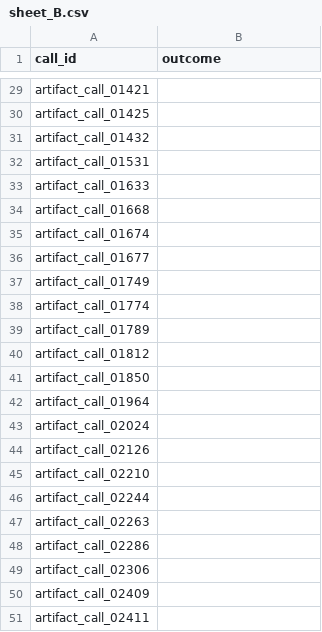
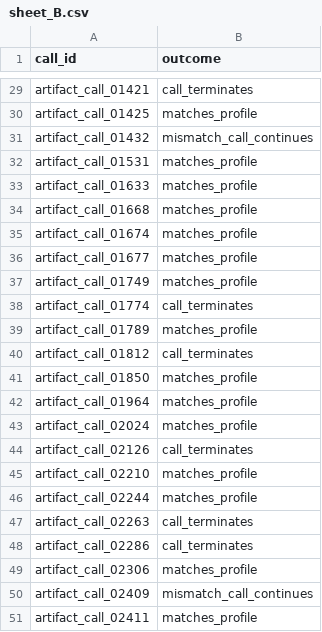
Before and after one commit to ZZZoeH/transcript_coding_agent, a CSV file: qual_sample/sheet_B.csv, drawn as a sheet; only a part is shown, gaps mark what is left out; the diff covers the shown part only; the diff names each change by its address in the sheet, - before the commit and + after, or states it on an @@ line.

Commit message:
Complete independent qualification coding for 50 calls

```diff
--- a/qual_sample/sheet_B.csv
+++ b/qual_sample/sheet_B.csv
-B29 (outcome): (empty)
+B29 (outcome): call_terminates
-B30 (outcome): (empty)
+B30 (outcome): matches_profile
-B31 (outcome): (empty)
+B31 (outcome): mismatch_call_continues
-B32:B37 (outcome): (empty)
+B32:B37 (outcome): matches_profile
-B38 (outcome): (empty)
+B38 (outcome): call_terminates
-B39 (outcome): (empty)
+B39 (outcome): matches_profile
-B40 (outcome): (empty)
+B40 (outcome): call_terminates
-B41:B43 (outcome): (empty)
+B41:B43 (outcome): matches_profile
-B44 (outcome): (empty)
+B44 (outcome): call_terminates
-B45:B46 (outcome): (empty)
+B45:B46 (outcome): matches_profile
-B47:B48 (outcome): (empty)
+B47:B48 (outcome): call_terminates
-B49 (outcome): (empty)
+B49 (outcome): matches_profile
-B50 (outcome): (empty)
+B50 (outcome): mismatch_call_continues
-B51 (outcome): (empty)
+B51 (outcome): matches_profile
```
Also changed, not shown: 27 edited cells elsewhere in this file.
